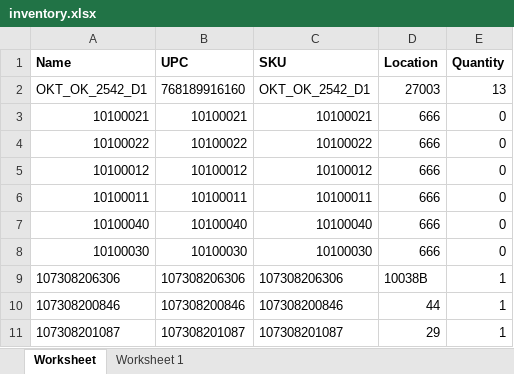
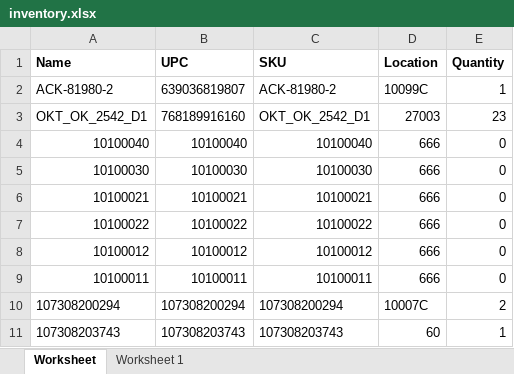
Before and after one commit to que2018/c3, an Excel workbook: admin/assets/file/export/inventory.xlsx, sheet Worksheet, drawn as a sheet; values as stored, in another font and other column widths than the file's, no borders; removed rows and columns are numbered as before the commit, all else as after; the diff names each change by its address in the sheet, - before the commit and + after, or states it on an @@ line.

```diff
--- a/admin/assets/file/export/inventory.xlsx (sheet Worksheet)
+++ b/admin/assets/file/export/inventory.xlsx (sheet Worksheet)
+row 2: ACK-81980-2 | 639036819807 | ACK-81980-2 | 10099C | 1
-E3 (Quantity): 13
+E3 (Quantity): 23
@@ row 7 moved to row 4: 10100040 @@
@@ row 8 moved to row 5: 10100030 @@
-row 9: 107308206306 | 107308206306 | 107308206306 | 10038B | 1
-row 10: 107308200846 | 107308200846 | 107308200846 | 44 | 1
-row 11: 107308201087 | 107308201087 | 107308201087 | 29 | 1
+row 10: 107308200294 | 107308200294 | 107308200294 | 10007C | 2
+row 11: 107308203743 | 107308203743 | 107308203743 | 60 | 1
```
Also changed, not shown: 20 other files.
